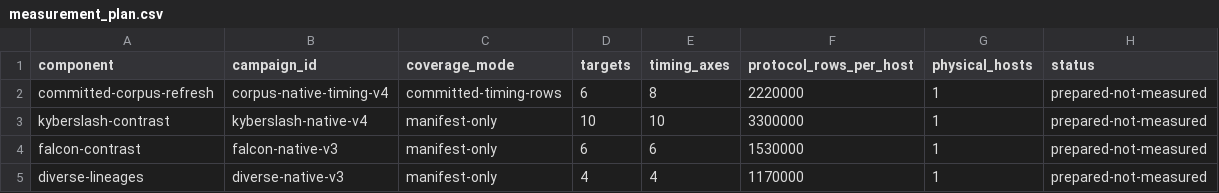
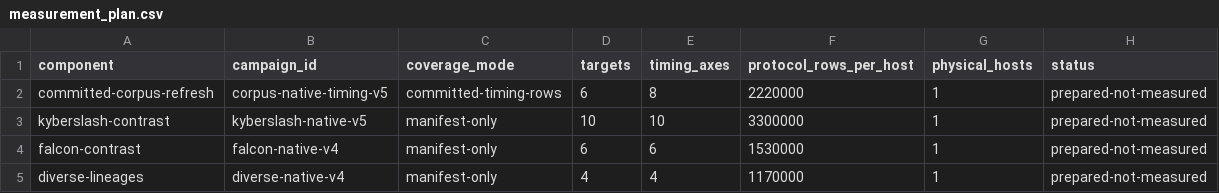
Before and after one commit to Lee-Seungwon1215/WISA_proj, a CSV file: docs/paper/generated/measurement_plan.csv, drawn as a sheet.

```diff
--- a/docs/paper/generated/measurement_plan.csv
+++ b/docs/paper/generated/measurement_plan.csv
@@ -1,5 +1,5 @@
 component,campaign_id,coverage_mode,targets,timing_axes,protocol_rows_per_host,physical_hosts,status
-committed-corpus-refresh,corpus-native-timing-v4,committed-timing-rows,6,8,2220000,1,prepared-not-measured
-kyberslash-contrast,kyberslash-native-v4,manifest-only,10,10,3300000,1,prepared-not-measured
-falcon-contrast,falcon-native-v3,manifest-only,6,6,1530000,1,prepared-not-measured
-diverse-lineages,diverse-native-v3,manifest-only,4,4,1170000,1,prepared-not-measured
+committed-corpus-refresh,corpus-native-timing-v5,committed-timing-rows,6,8,2220000,1,prepared-not-measured
+kyberslash-contrast,kyberslash-native-v5,manifest-only,10,10,3300000,1,prepared-not-measured
+falcon-contrast,falcon-native-v4,manifest-only,6,6,1530000,1,prepared-not-measured
+diverse-lineages,diverse-native-v4,manifest-only,4,4,1170000,1,prepared-not-measured
```
Also changed, not shown: docs/paper/generated/claim_readiness.csv, 42 other files.
